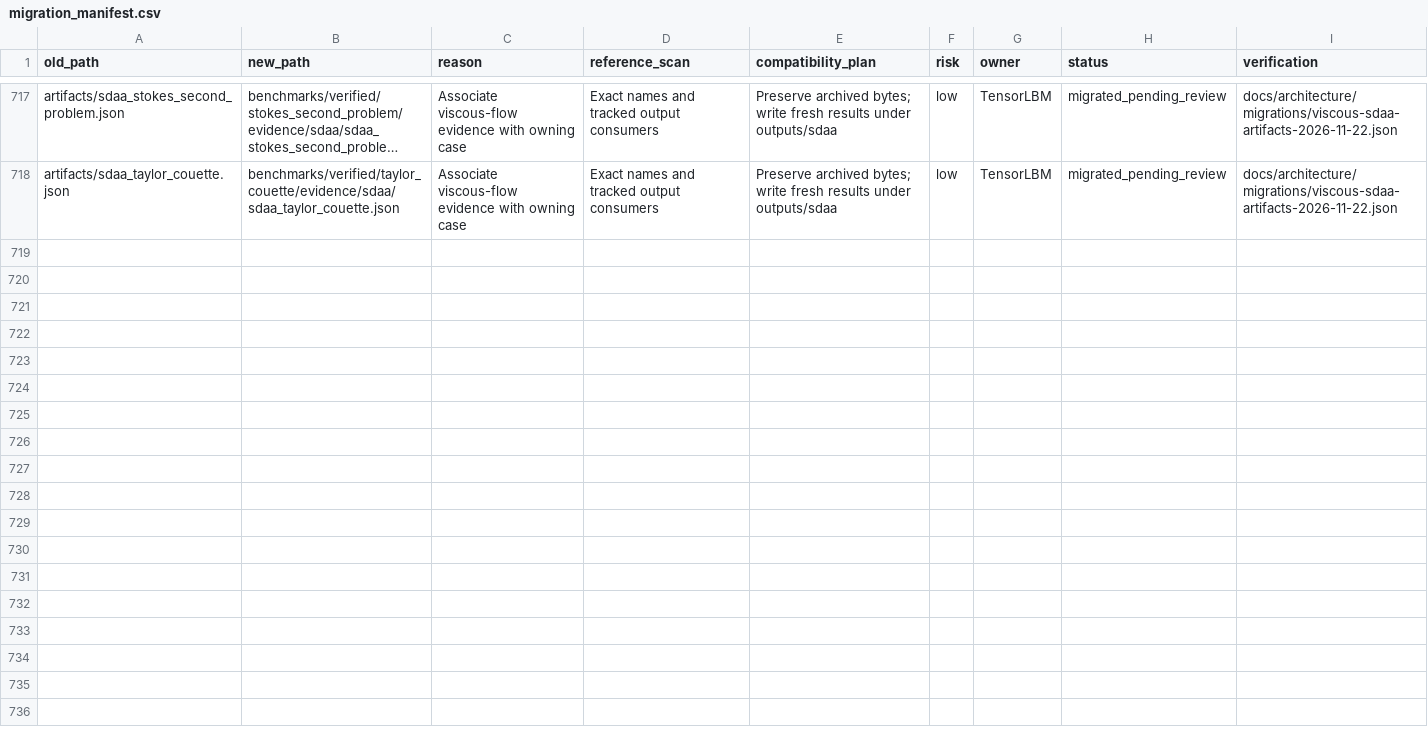
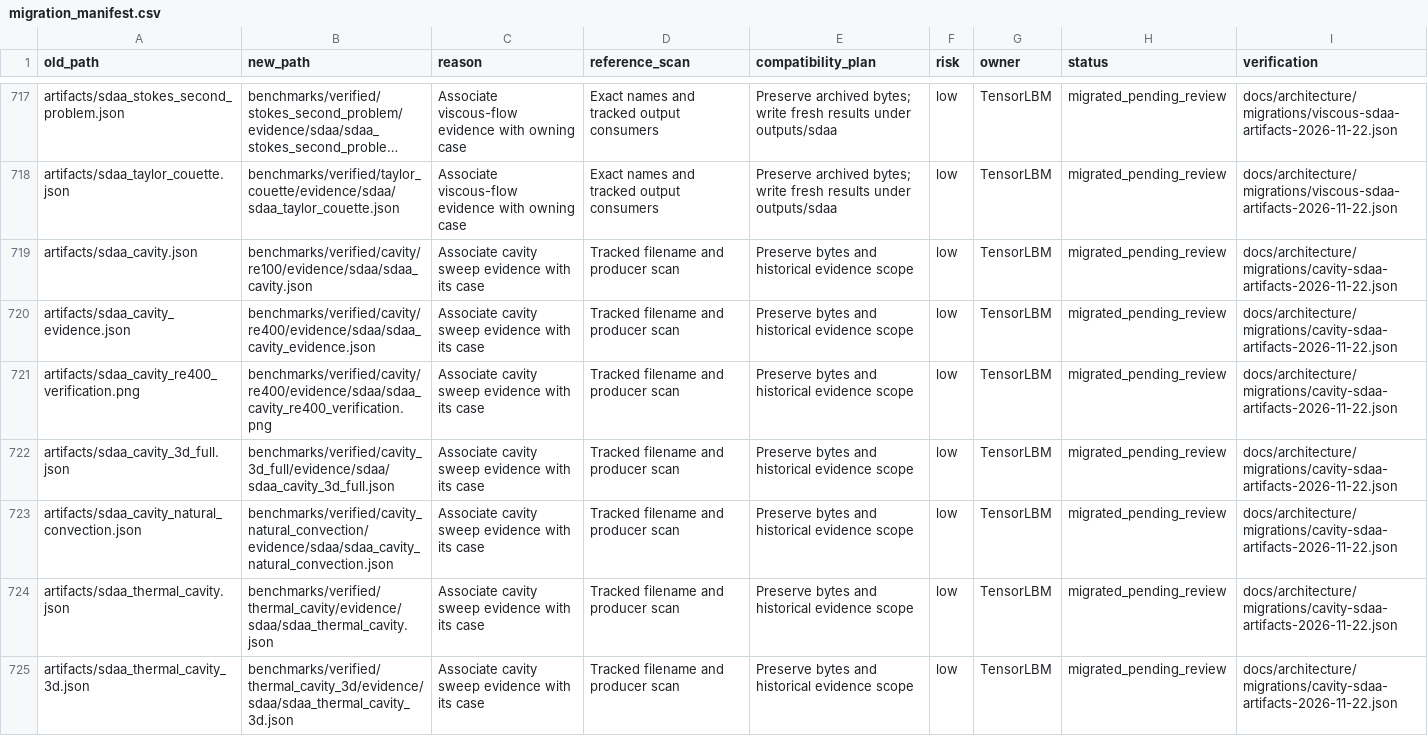
Before and after one commit to cxs503/TensorLBM, a CSV file: docs/architecture/migration_manifest.csv, drawn as a sheet; only a part is shown, gaps mark what is left out; long unchanged cells end in …; the diff names each change by its address in the sheet, - before the commit and + after, or states it on an @@ line.

Commit message:
Preserve cavity SDAA evidence with its owning cases

```diff
--- a/docs/architecture/migration_manifest.csv
+++ b/docs/architecture/migration_manifest.csv
+row 719: artifacts/sdaa_cavity.json | benchmarks/verified/cavity/re100/evidence/sdaa/sdaa_cavity.json | Associate cavity sweep evidence with its case | Tracked filename and producer scan | Preserve bytes and historical evidence scope | low | TensorLBM | migrated_pending_review | docs/architecture/migrations/cavity-sdaa-artifacts-2026-11-22.json
+row 720: artifacts/sdaa_cavity_evidence.json | benchmarks/verified/cavity/re400/evidence/sdaa/sdaa_cavity_evidence.json | Associate cavity sweep evidence with its case | Tracked filename and producer scan | Preserve bytes and historical evidence scope | low | TensorLBM | migrated_pending_review | docs/architecture/migrations/cavity-sdaa-artifacts-2026-11-22.json
+row 721: artifacts/sdaa_cavity_re400_verification.png | benchmarks/verified/cavity/re400/evidence/sdaa/sdaa_cavity_re400_verification.png | Associate cavity sweep evidence with its case | Tracked filename and producer scan | Preserve bytes and historical evidence scope | low | TensorLBM | migrated_pending_review | docs/architecture/migrations/cavity-sdaa-artifacts-2026-11-22.json
+row 722: artifacts/sdaa_cavity_3d_full.json | benchmarks/verified/cavity_3d_full/evidence/sdaa/sdaa_cavity_3d_full.json | Associate cavity sweep evidence with its case | Tracked filename and producer scan | Preserve bytes and historical evidence scope | low | TensorLBM | migrated_pending_review | docs/architecture/migrations/cavity-sdaa-artifacts-2026-11-22.json
+row 723: artifacts/sdaa_cavity_natural_convection.json | benchmarks/verified/cavity_natural_convection/evidence/sdaa/sdaa_cavity_natural_convection.json | Associate cavity sweep evidence with its case | Tracked filename and producer scan | Preserve bytes and historical evidence scope | low | TensorLBM | migrated_pending_review | docs/architecture/migrations/cavity-sdaa-artifacts-2026-11-22.json
+row 724: artifacts/sdaa_thermal_cavity.json | benchmarks/verified/thermal_cavity/evidence/sdaa/sdaa_thermal_cavity.json | Associate cavity sweep evidence with its case | Tracked filename and producer scan | Preserve bytes and historical evidence scope | low | TensorLBM | migrated_pending_review | docs/architecture/migrations/cavity-sdaa-artifacts-2026-11-22.json
+row 725: artifacts/sdaa_thermal_cavity_3d.json | benchmarks/verified/thermal_cavity_3d/evidence/sdaa/sdaa_thermal_cavity_3d.json | Associate cavity sweep evidence with its case | Tracked filename and producer scan | Preserve bytes and historical evidence scope | low | TensorLBM | migrated_pending_review | docs/architecture/migrations/cavity-sdaa-artifacts-2026-11-22.json
```
Also changed, not shown: 30 other files.
